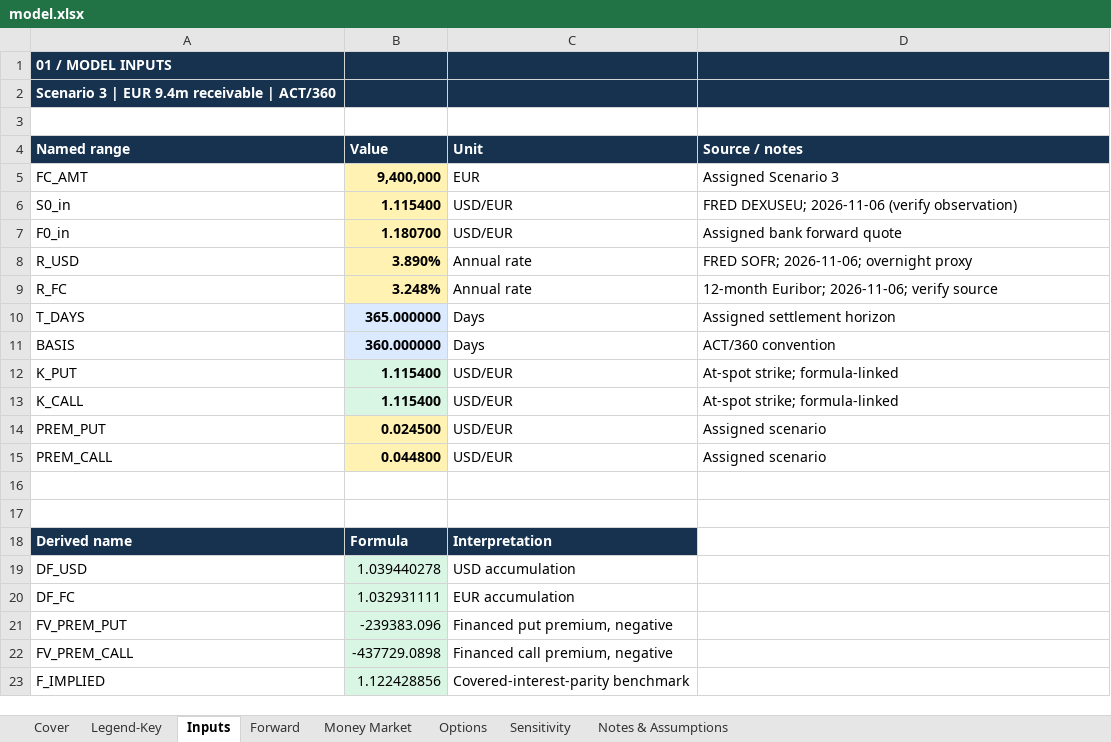
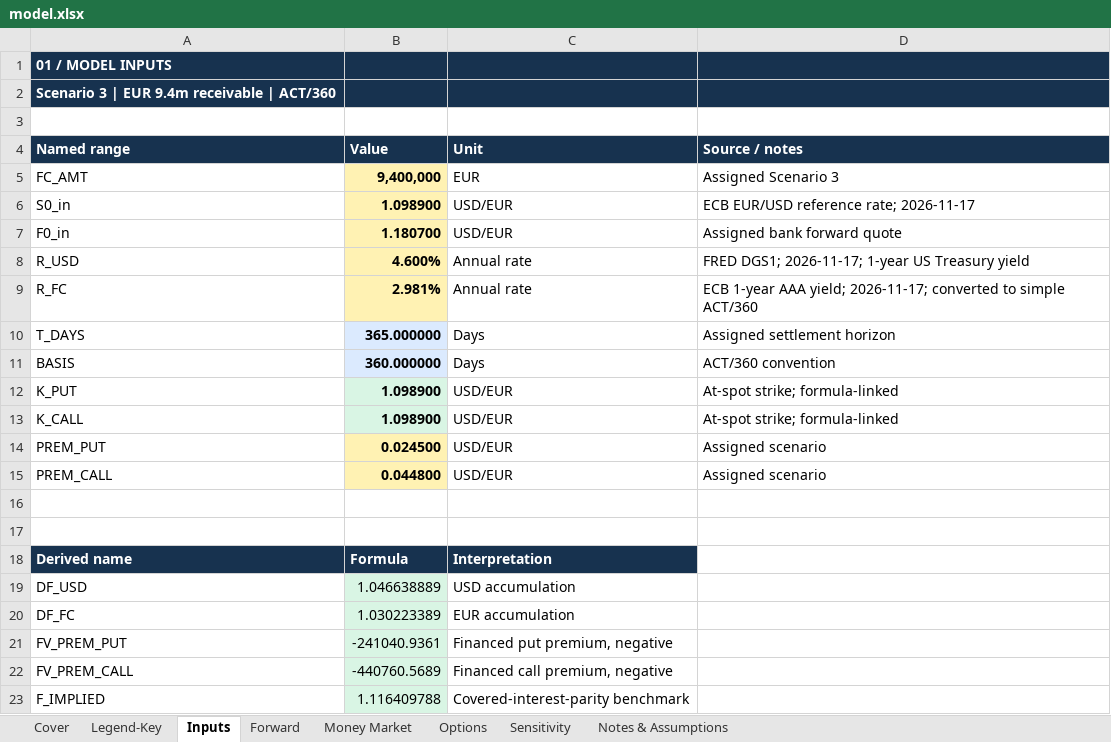
Before and after one commit to bchangkanoa/brayden-chang-kanoa, an Excel workbook: capabilities/fx-hedging/model.xlsx, sheet Inputs, drawn as a sheet; values as stored, in another font and other column widths than the file's, no borders; the diff names each change by its address in the sheet, - before the commit and + after, or states it on an @@ line.

```diff
--- a/capabilities/fx-hedging/model.xlsx (sheet Inputs)
+++ b/capabilities/fx-hedging/model.xlsx (sheet Inputs)
-B6 (Value): 1.115400
+B6 (Value): 1.098900
-D6 (Source / notes): FRED DEXUSEU; 2026-11-06 (verify observation)
+D6 (Source / notes): ECB EUR/USD reference rate; 2026-11-17
-B8 (Value): 3.890%
+B8 (Value): 4.600%
-D8 (Source / notes): FRED SOFR; 2026-11-06; overnight proxy
+D8 (Source / notes): FRED DGS1; 2026-11-17; 1-year US Treasury yield
-B9 (Value): 3.248%
+B9 (Value): 2.981%
-D9 (Source / notes): 12-month Euribor; 2026-11-06; verify source
+D9 (Source / notes): ECB 1-year AAA yield; 2026-11-17; converted to simple ACT/360
-B12:B13 (Value): 1.115400
+B12:B13 (Value): 1.098900
-B19 (Value): 1.039440278
+B19 (Value): 1.046638889
-B20 (Value): 1.032931111
+B20 (Value): 1.030223389
-B21 (Value): -239383.096
+B21 (Value): -241040.9361
-B22 (Value): -437729.0898
+B22 (Value): -440760.5689
-B23 (Value): 1.122428856
+B23 (Value): 1.116409788
```
Also changed, not shown: sheet Sensitivity, sheet Notes & Assumptions, sheet Options, sheet Cover, sheet Money Market, charts or pictures.
